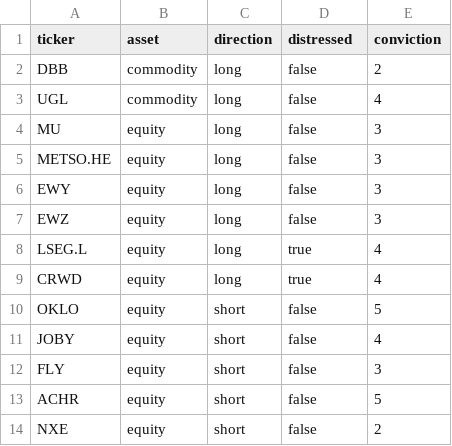
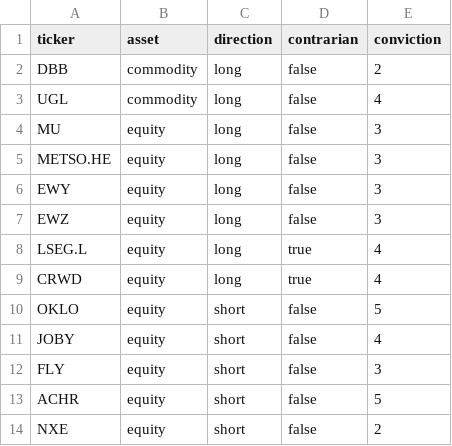
Before and after one commit to ShaivPandya/market-scripts, a CSV file: portfolio/portfolio.csv, drawn as a sheet.

```diff
--- a/portfolio/portfolio.csv
+++ b/portfolio/portfolio.csv
@@ -1,2 +1,2 @@
-ticker,asset,direction,distressed,conviction
+ticker,asset,direction,contrarian,conviction
 DBB,commodity,long,false,2
```
Also changed, not shown: 14 other files.
